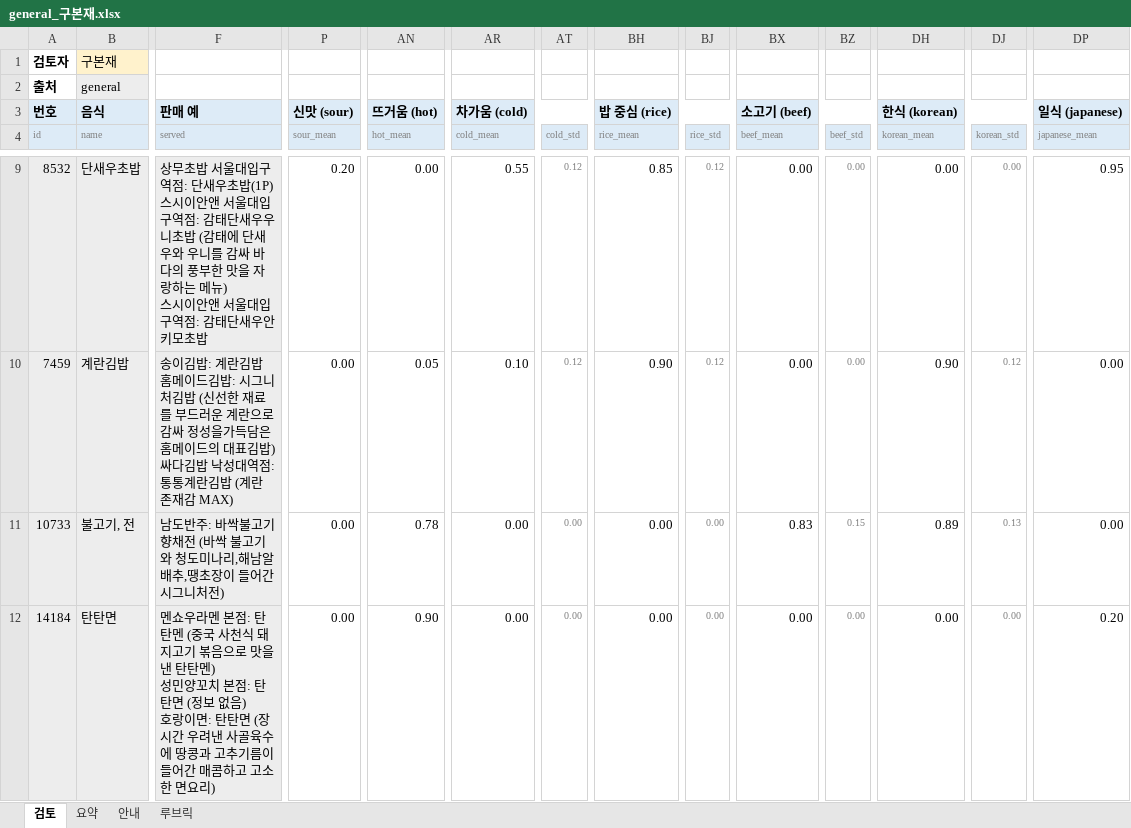
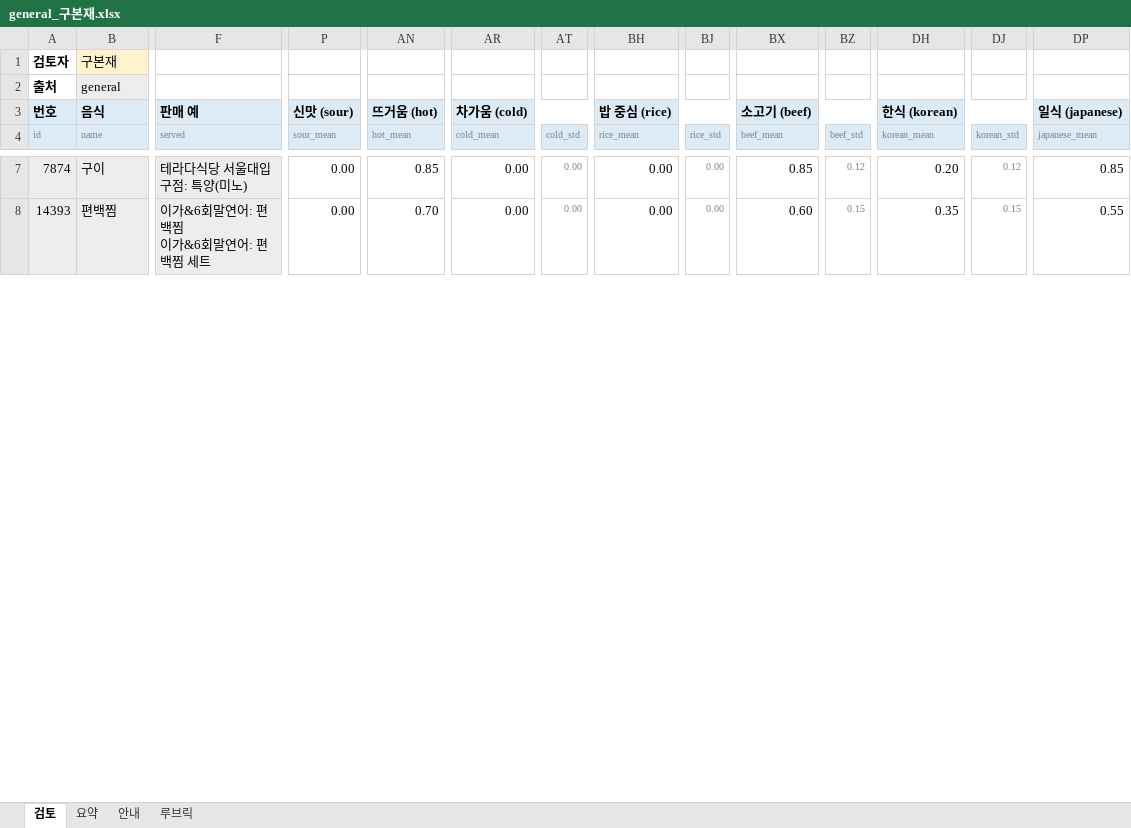
Before and after one commit to snuhcs-course/swpp-2026-project-team-11, an Excel workbook: feature_benchmark_results/2026-11-02-review/general_구본재.xlsx, sheet 검토, drawn as a sheet; only a part is shown, gaps mark what is left out; values as stored, in another font and other column widths than the file's, no borders; conditional formats not drawn; removed rows and columns are numbered as before the commit, all else as after; rows hold the shown columns only; ↵ is a line break in a cell; the diff covers the shown part only; the diff names each change by its address in the sheet, - before the commit and + after, or states it on an @@ line.

```diff
--- a/feature_benchmark_results/2026-11-02-review/general_구본재.xlsx (sheet 검토)
+++ b/feature_benchmark_results/2026-11-02-review/general_구본재.xlsx (sheet 검토)
-A7 (id): 8532
+A7 (id): 7874
-B7 (name): 단새우초밥
+B7 (name): 구이
-F7 (served): 상무초밥 서울대입구역점: 단새우초밥(1P) ↵ 스시이안앤 서울대입구역점: 감태단새우우니초밥 (감태에 단새우와 우니를 감싸 바다의 풍부한 맛을 자랑하는 메뉴) ↵ 스시이안앤 서울대입구역점: 감태단새우안키모초밥
+F7 (served): 테라다식당 서울대입구점: 특양(미노)
-P7 (sour_mean): 0.20
+P7 (sour_mean): 0.00
-AN7 (hot_mean): 0.00
+AN7 (hot_mean): 0.85
-AR7 (cold_mean): 0.55
+AR7 (cold_mean): 0.00
-AT7:AT8 (cold_std): 0.12
+AT7:AT8 (cold_std): 0.00
-BH7 (rice_mean): 0.85
+BH7 (rice_mean): 0.00
-BJ7:BJ8 (rice_std): 0.12
+BJ7:BJ8 (rice_std): 0.00
-BX7 (beef_mean): 0.00
+BX7 (beef_mean): 0.85
-BZ7 (beef_std): 0.00
+BZ7 (beef_std): 0.12
-DH7 (korean_mean): 0.00
+DH7 (korean_mean): 0.20
-DJ7 (korean_std): 0.00
+DJ7 (korean_std): 0.12
-DP7 (japanese_mean): 0.95
+DP7 (japanese_mean): 0.85
-A8 (id): 7459
+A8 (id): 14393
-B8 (name): 계란김밥
+B8 (name): 편백찜
-F8 (served): 송이김밥: 계란김밥 ↵ 홈메이드김밥: 시그니처김밥 (신선한 재료를 부드러운 계란으로 감싸 정성을가득담은 홈메이드의 대표김밥) ↵ 싸다김밥 낙성대역점: 통통계란김밥 (계란 존재감 MAX)
+F8 (served): 이가&6회말연어: 편백찜 ↵ 이가&6회말연어: 편백찜 세트
-AN8 (hot_mean): 0.05
+AN8 (hot_mean): 0.70
-AR8 (cold_mean): 0.10
+AR8 (cold_mean): 0.00
-BH8 (rice_mean): 0.90
+BH8 (rice_mean): 0.00
-BX8 (beef_mean): 0.00
+BX8 (beef_mean): 0.60
-BZ8 (beef_std): 0.00
+BZ8 (beef_std): 0.15
-DH8 (korean_mean): 0.90
+DH8 (korean_mean): 0.35
-DJ8 (korean_std): 0.12
+DJ8 (korean_std): 0.15
-DP8 (japanese_mean): 0.00
+DP8 (japanese_mean): 0.55
-row 11: 10733 | 불고기, 전 | 남도반주: 바싹불고기 향채전 (바싹 불고기와 청도미나리,해남알배추,땡초장이 들어간 시그니처전) | 0.00 | 0.78 | 0.00 | 0.00 | 0.00 | 0.00 | 0.83 | 0.15 | 0.89 | 0.13 | 0.00
-row 12: 14184 | 탄탄면 | 멘쇼우라멘 본점: 탄탄멘 (중국 사천식 돼지고기 볶음으로 맛을낸 탄탄멘) ↵ 성민양꼬치 본점: 탄탄면 (정보 없음) ↵ 호랑이면: 탄탄면 (장시간 우려낸 사골육수에 땅콩과 고추기름이 들어간 매콤하고 고소한 면요리) | 0.00 | 0.90 | 0.00 | 0.00 | 0.00 | 0.00 | 0.00 | 0.00 | 0.00 | 0.00 | 0.20
```
Also changed, not shown: 2 added rows, 16 removed rows and 288 edited cells elsewhere in this sheet, sheet 요약, feature_benchmark_results/2026-11-02-review/cafeteria_구본재.xlsx, feature_benchmark_results/2026-11-02-review/cafeteria_김신서.xlsx, 7 other files.
